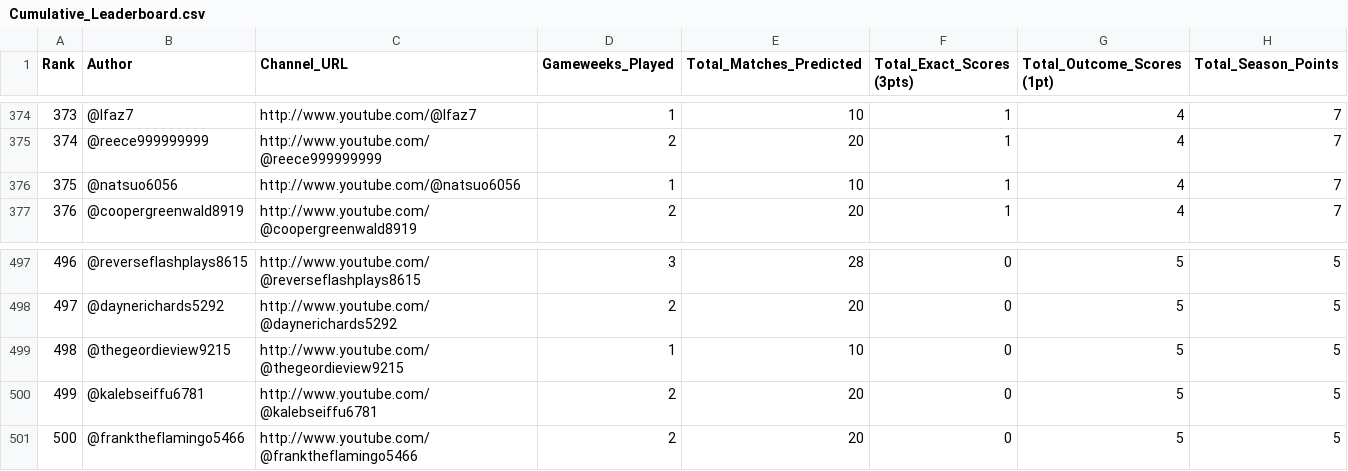
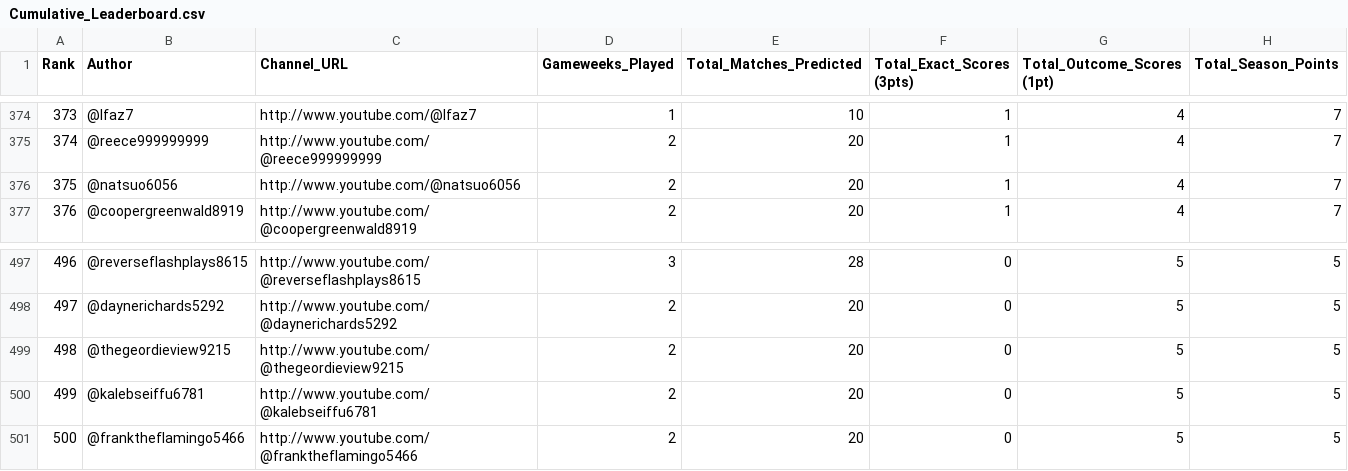
Before and after one commit to AviBomb/premier-league-predictions-tracker, a CSV file: exports/Cumulative_Leaderboard.csv, drawn as a sheet; only a part is shown, gaps mark what is left out; the diff covers the shown part only; the diff names each change by its address in the sheet, - before the commit and + after, or states it on an @@ line.

```diff
--- a/exports/Cumulative_Leaderboard.csv
+++ b/exports/Cumulative_Leaderboard.csv
-D376 (Gameweeks_Played): 1
+D376 (Gameweeks_Played): 2
-E376 (Total_Matches_Predicted): 10
+E376 (Total_Matches_Predicted): 20
-D499 (Gameweeks_Played): 1
+D499 (Gameweeks_Played): 2
-E499 (Total_Matches_Predicted): 10
+E499 (Total_Matches_Predicted): 20
```
Also changed, not shown: 4 added rows, 10 edited cells and row numbers in column A elsewhere in this file, data/sample_comments_gw4.csv, exports/GW4_Parsed_Predictions.csv, 5 other files.
